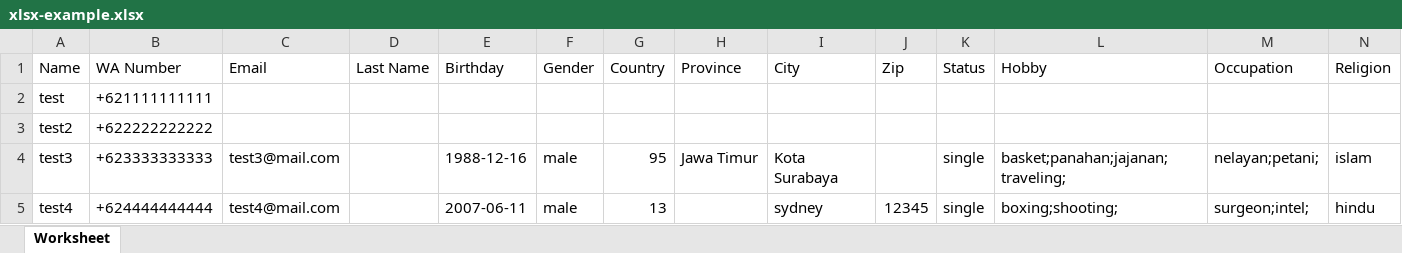
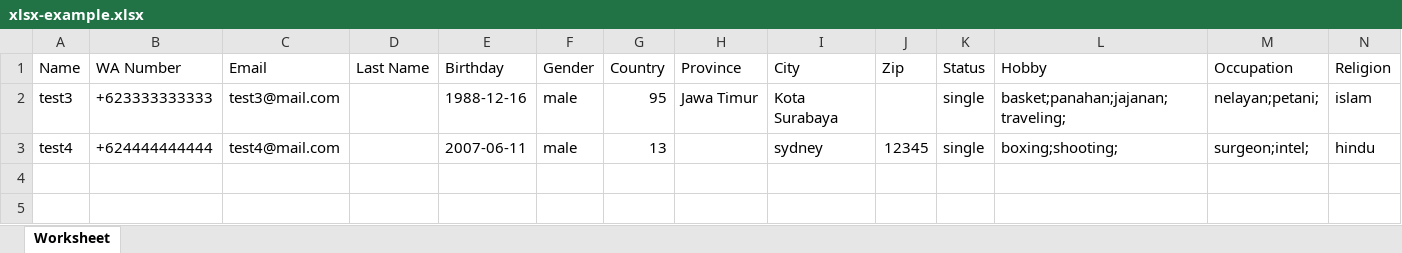
Before and after one commit to OwlGreenApple/activrespon, an Excel workbook: assets/excel/xlsx-example.xlsx, sheet Worksheet, drawn as a sheet; values as stored, in another font and other column widths than the file's, no borders; the diff names each change by its address in the sheet, - before the commit and + after, or states it on an @@ line.

Commit message:
fix-xlsx-example

```diff
--- a/assets/excel/xlsx-example.xlsx (sheet Worksheet)
+++ b/assets/excel/xlsx-example.xlsx (sheet Worksheet)
-row 2: test | +621111111111
-row 3: test2 | +622222222222
```
